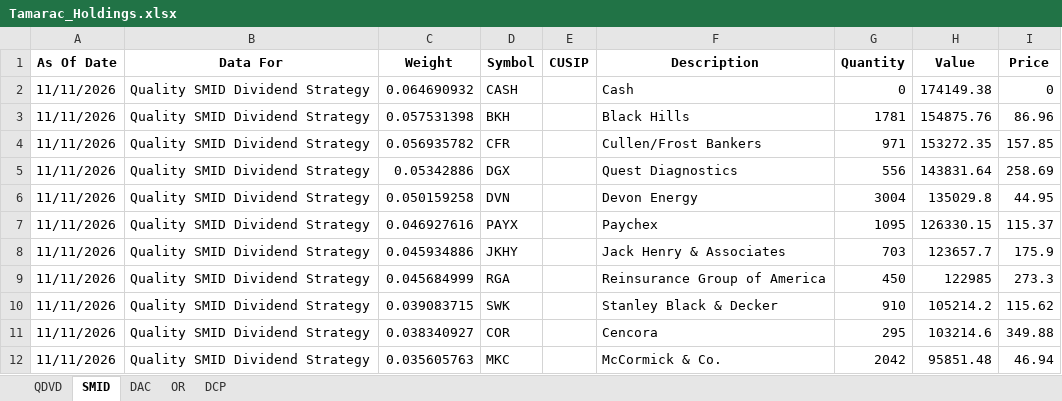
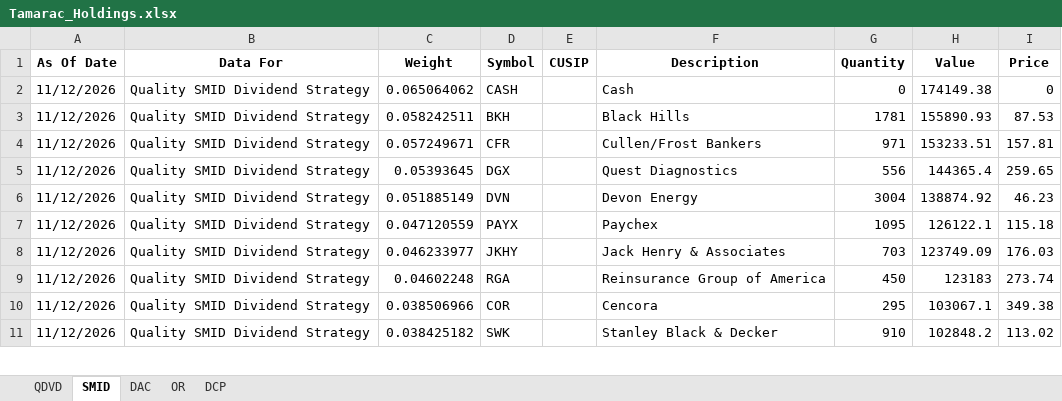
Before and after one commit to ryansadair/mcp-dashboard, an Excel workbook: data/Tamarac_Holdings.xlsx, sheet SMID, drawn as a sheet; only a part is shown; values as stored, in another font and other column widths than the file's, no borders; removed rows and columns are numbered as before the commit, all else as after; the diff covers the shown part only; the diff names each change by its address in the sheet, - before the commit and + after, or states it on an @@ line.

```diff
--- a/data/Tamarac_Holdings.xlsx (sheet SMID)
+++ b/data/Tamarac_Holdings.xlsx (sheet SMID)
-A2:A9 (As Of Date): 11/11/2026
+A2:A9 (As Of Date): 11/12/2026
-C2 (Weight): 0.064690932
+C2 (Weight): 0.065064062
-C3 (Weight): 0.057531398
+C3 (Weight): 0.058242511
-H3 (Value): 154875.76
+H3 (Value): 155890.93
-I3 (Price): 86.96
+I3 (Price): 87.53
-C4 (Weight): 0.056935782
+C4 (Weight): 0.057249671
-H4 (Value): 153272.35
+H4 (Value): 153233.51
-I4 (Price): 157.85
+I4 (Price): 157.81
-C5 (Weight): 0.05342886
+C5 (Weight): 0.05393645
-H5 (Value): 143831.64
+H5 (Value): 144365.4
-I5 (Price): 258.69
+I5 (Price): 259.65
-C6 (Weight): 0.050159258
+C6 (Weight): 0.051885149
-H6 (Value): 135029.8
+H6 (Value): 138874.92
-I6 (Price): 44.95
+I6 (Price): 46.23
-C7 (Weight): 0.046927616
+C7 (Weight): 0.047120559
-H7 (Value): 126330.15
+H7 (Value): 126122.1
-I7 (Price): 115.37
+I7 (Price): 115.18
-C8 (Weight): 0.045934886
+C8 (Weight): 0.046233977
-H8 (Value): 123657.7
+H8 (Value): 123749.09
-I8 (Price): 175.9
+I8 (Price): 176.03
-C9 (Weight): 0.045684999
+C9 (Weight): 0.04602248
-H9 (Value): 122985
+H9 (Value): 123183
-I9 (Price): 273.3
+I9 (Price): 273.74
-row 10: 11/11/2026 | Quality SMID Dividend Strategy | 0.039083715 | SWK |  | Stanley Black & Decker | 910 | 105214.2 | 115.62
-A10 (As Of Date): 11/11/2026
+A10 (As Of Date): 11/12/2026
-C10 (Weight): 0.038340927
+C10 (Weight): 0.038506966
-H10 (Value): 103214.6
+H10 (Value): 103067.1
-I10 (Price): 349.88
+I10 (Price): 349.38
-row 12: 11/11/2026 | Quality SMID Dividend Strategy | 0.035605763 | MKC |  | McCormick & Co. | 2042 | 95851.48 | 46.94
+row 11: 11/12/2026 | Quality SMID Dividend Strategy | 0.038425182 | SWK |  | Stanley Black & Decker | 910 | 102848.2 | 113.02
```
Also changed, not shown: 4 added rows, 3 removed rows and 56 edited cells elsewhere in this sheet, sheet DCP, sheet DAC, sheet OR, sheet QDVD.
